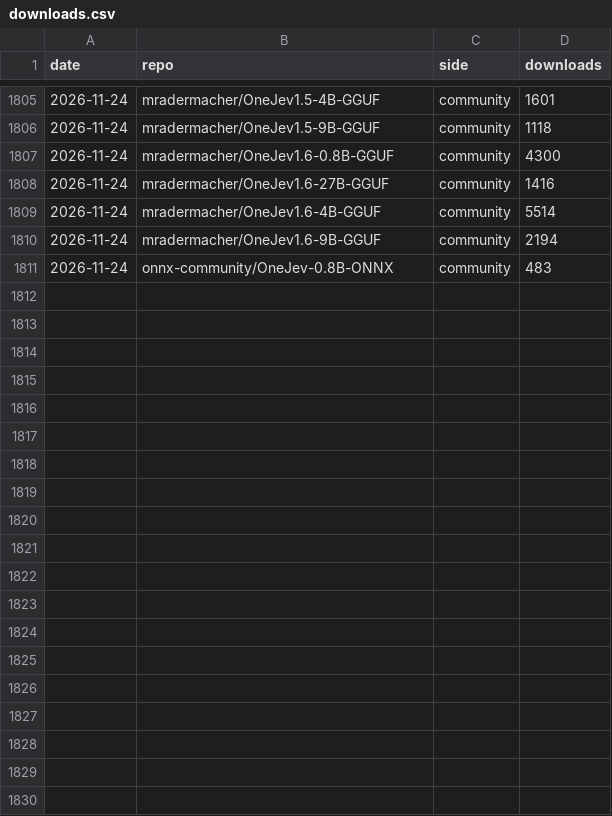
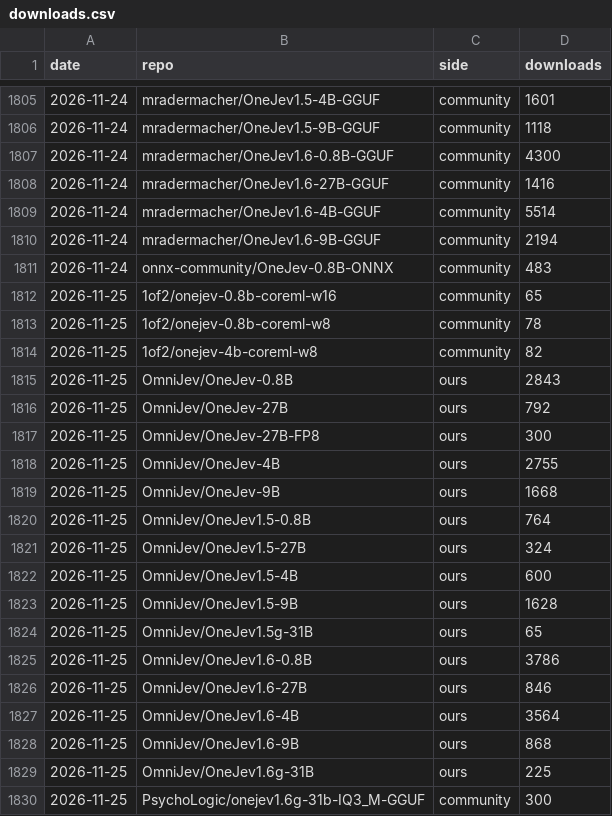
Before and after one commit to chase6305/OneJev, a CSV file: assets/downloads.csv, drawn as a sheet; only a part is shown, gaps mark what is left out; the diff covers the shown part only.

```diff
--- a/assets/downloads.csv
+++ b/assets/downloads.csv
@@ -1811 +1811,20 @@ date,repo,side,downloads
 2026-11-24,onnx-community/OneJev-0.8B-ONNX,community,483
+2026-11-25,1of2/onejev-0.8b-coreml-w16,community,65
+2026-11-25,1of2/onejev-0.8b-coreml-w8,community,78
+2026-11-25,1of2/onejev-4b-coreml-w8,community,82
+2026-11-25,OmniJev/OneJev-0.8B,ours,2843
+2026-11-25,OmniJev/OneJev-27B,ours,792
+2026-11-25,OmniJev/OneJev-27B-FP8,ours,300
+2026-11-25,OmniJev/OneJev-4B,ours,2755
+2026-11-25,OmniJev/OneJev-9B,ours,1668
+2026-11-25,OmniJev/OneJev1.5-0.8B,ours,764
+2026-11-25,OmniJev/OneJev1.5-27B,ours,324
+2026-11-25,OmniJev/OneJev1.5-4B,ours,600
+2026-11-25,OmniJev/OneJev1.5-9B,ours,1628
+2026-11-25,OmniJev/OneJev1.5g-31B,ours,65
+2026-11-25,OmniJev/OneJev1.6-0.8B,ours,3786
+2026-11-25,OmniJev/OneJev1.6-27B,ours,846
+2026-11-25,OmniJev/OneJev1.6-4B,ours,3564
+2026-11-25,OmniJev/OneJev1.6-9B,ours,868
+2026-11-25,OmniJev/OneJev1.6g-31B,ours,225
+2026-11-25,PsychoLogic/onejev1.6g-31b-IQ3_M-GGUF,community,300
```
Also changed, not shown: 22 added rows elsewhere in this file, 1 other file.
